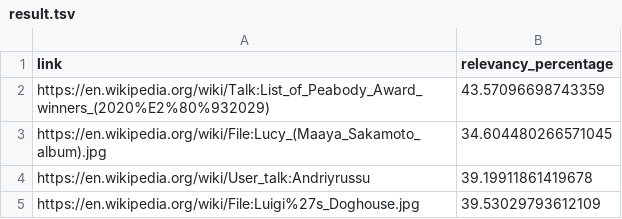
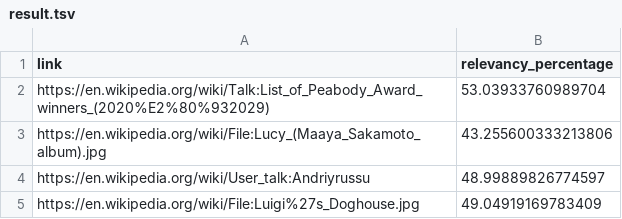
Before and after one commit to internetarchive/tarb_content_drift, a TSV file: scripts/content_relevancy/result.tsv, drawn as a sheet.

Commit message:
content_drift script added

```diff
--- a/scripts/content_relevancy/result.tsv
+++ b/scripts/content_relevancy/result.tsv
@@ -1,5 +1,5 @@
 link	relevancy_percentage
-https://en.wikipedia.org/wiki/Talk:List_of_Peabody_Award_winners_(2020%E2%80%932029)	43.57096698743359
-https://en.wikipedia.org/wiki/File:Lucy_(Maaya_Sakamoto_album).jpg	34.604480266571045
-https://en.wikipedia.org/wiki/User_talk:Andriyrussu	39.19911861419678
-https://en.wikipedia.org/wiki/File:Luigi%27s_Doghouse.jpg	39.53029793612109
+https://en.wikipedia.org/wiki/Talk:List_of_Peabody_Award_winners_(2020%E2%80%932029)	53.03933760989704
+https://en.wikipedia.org/wiki/File:Lucy_(Maaya_Sakamoto_album).jpg	43.255600333213806
+https://en.wikipedia.org/wiki/User_talk:Andriyrussu	48.99889826774597
+https://en.wikipedia.org/wiki/File:Luigi%27s_Doghouse.jpg	49.04919169783409
```
Also changed, not shown: 1 other file.
